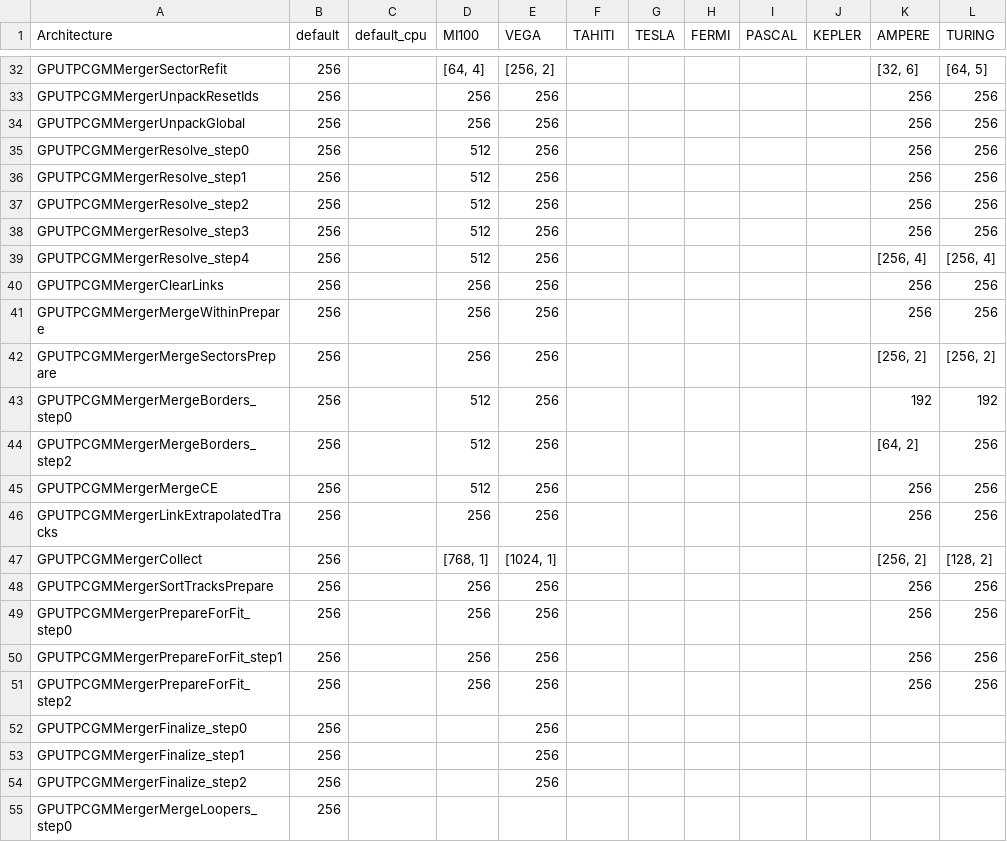
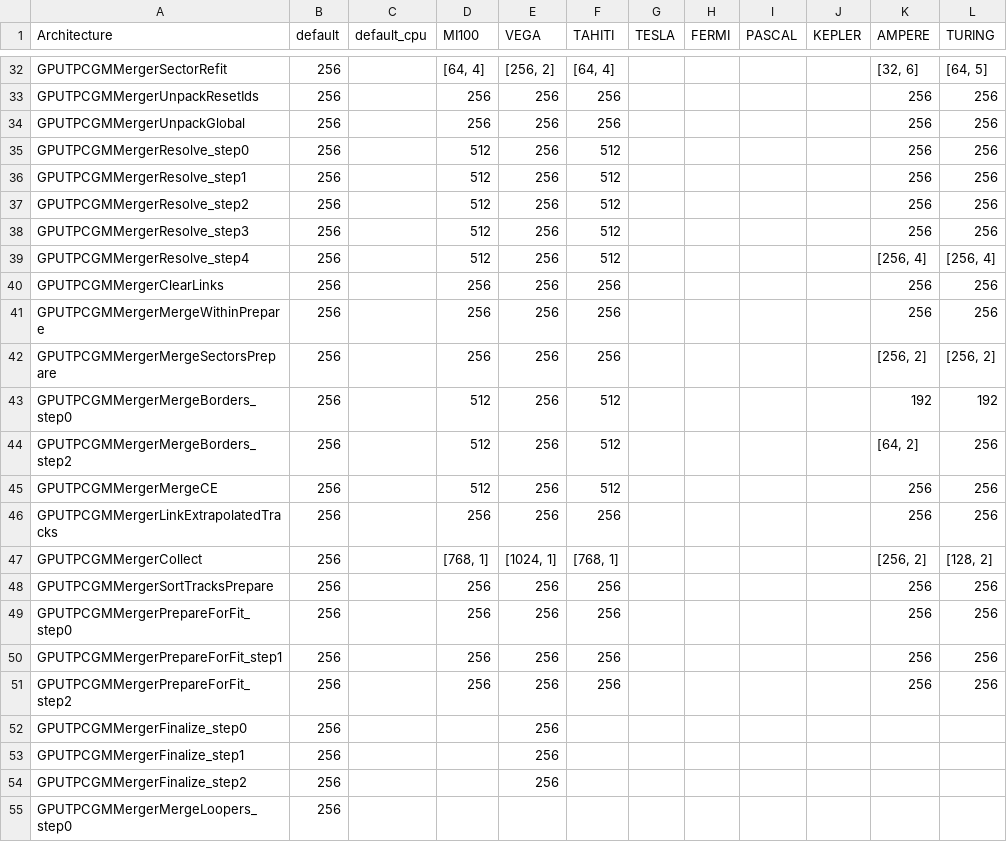
Before and after one commit to cern-nextgen/AliceO2, a CSV file: GPU/GPUTracking/Definitions/Parameters/GPUParameters.csv, drawn as a sheet; only a part is shown, gaps mark what is left out; the diff covers the shown part only; the diff names each change by its address in the sheet, - before the commit and + after, or states it on an @@ line.

```diff
--- a/GPU/GPUTracking/Definitions/Parameters/GPUParameters.csv
+++ b/GPU/GPUTracking/Definitions/Parameters/GPUParameters.csv
-F32 (TAHITI): (empty)
+F32 (TAHITI): [64, 4]
-F33:F34 (TAHITI): (empty)
+F33:F34 (TAHITI): 256
-F35:F39 (TAHITI): (empty)
+F35:F39 (TAHITI): 512
-F40:F42 (TAHITI): (empty)
+F40:F42 (TAHITI): 256
-F43:F45 (TAHITI): (empty)
+F43:F45 (TAHITI): 512
-F46 (TAHITI): (empty)
+F46 (TAHITI): 256
-F47 (TAHITI): (empty)
+F47 (TAHITI): [768, 1]
-F48:F51 (TAHITI): (empty)
+F48:F51 (TAHITI): 256
```
Also changed, not shown: 44 edited cells elsewhere in this file, 2 other files.
